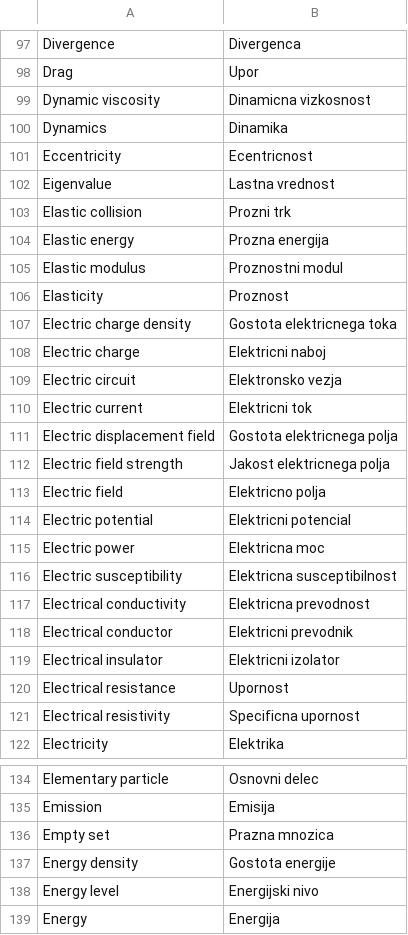
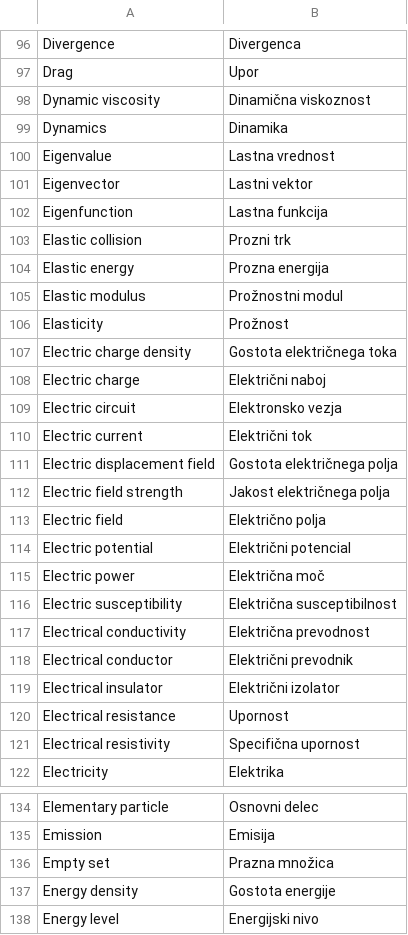
Before and after one commit to ejmastnak/fmf-slovar, a CSV file: words.csv, drawn as a sheet; only a part is shown, gaps mark what is left out; the shorter side is filled out with more unchanged rows; the diff covers the shown part only.

Commit message:
fix: add carons for c,s,z and spell-check Slovene words

```diff
--- a/words.csv
+++ b/words.csv
@@ -98,25 +97,26 @@ Divergence,Divergenca
 Drag,Upor
-Dynamic viscosity,Dinamicna vizkosnost
+Dynamic viscosity,Dinamična viskoznost
 Dynamics,Dinamika
-Eccentricity,Ecentricnost
 Eigenvalue,Lastna vrednost
+Eigenvector,Lastni vektor
+Eigenfunction,Lastna funkcija
 Elastic collision,Prozni trk
 Elastic energy,Prozna energija
-Elastic modulus,Proznostni modul
-Elasticity,Proznost
-Electric charge density,Gostota elektricnega toka
-Electric charge,Elektricni naboj
+Elastic modulus,Prožnostni modul
+Elasticity,Prožnost
+Electric charge density,Gostota električnega toka
+Electric charge,Električni naboj
 Electric circuit,Elektronsko vezja
-Electric current,Elektricni tok
-Electric displacement field,Gostota elektricnega polja
-Electric field strength,Jakost elektricnega polja
-Electric field,Elektricno polja
-Electric potential,Elektricni potencial
-Electric power,Elektricna moc
-Electric susceptibility,Elektricna susceptibilnost
-Electrical conductivity,Elektricna prevodnost
-Electrical conductor,Elektricni prevodnik
-Electrical insulator,Elektricni izolator
+Electric current,Električni tok
+Electric displacement field,Gostota električnega polja
+Electric field strength,Jakost električnega polja
+Electric field,Električno polja
+Electric potential,Električni potencial
+Electric power,Električna moč
+Electric susceptibility,Električna susceptibilnost
+Electrical conductivity,Električna prevodnost
+Electrical conductor,Električni prevodnik
+Electrical insulator,Električni izolator
 Electrical resistance,Upornost
-Electrical resistivity,Specificna upornost
+Electrical resistivity,Specifična upornost
 Electricity,Elektrika
@@ -135,3 +135,3 @@ Elementary particle,Osnovni delec
 Emission,Emisija
-Empty set,Prazna mnozica
+Empty set,Prazna množica
 Energy density,Gostota energije
```
Also changed, not shown: 3 removed rows and 96 edited cells elsewhere in this file.
